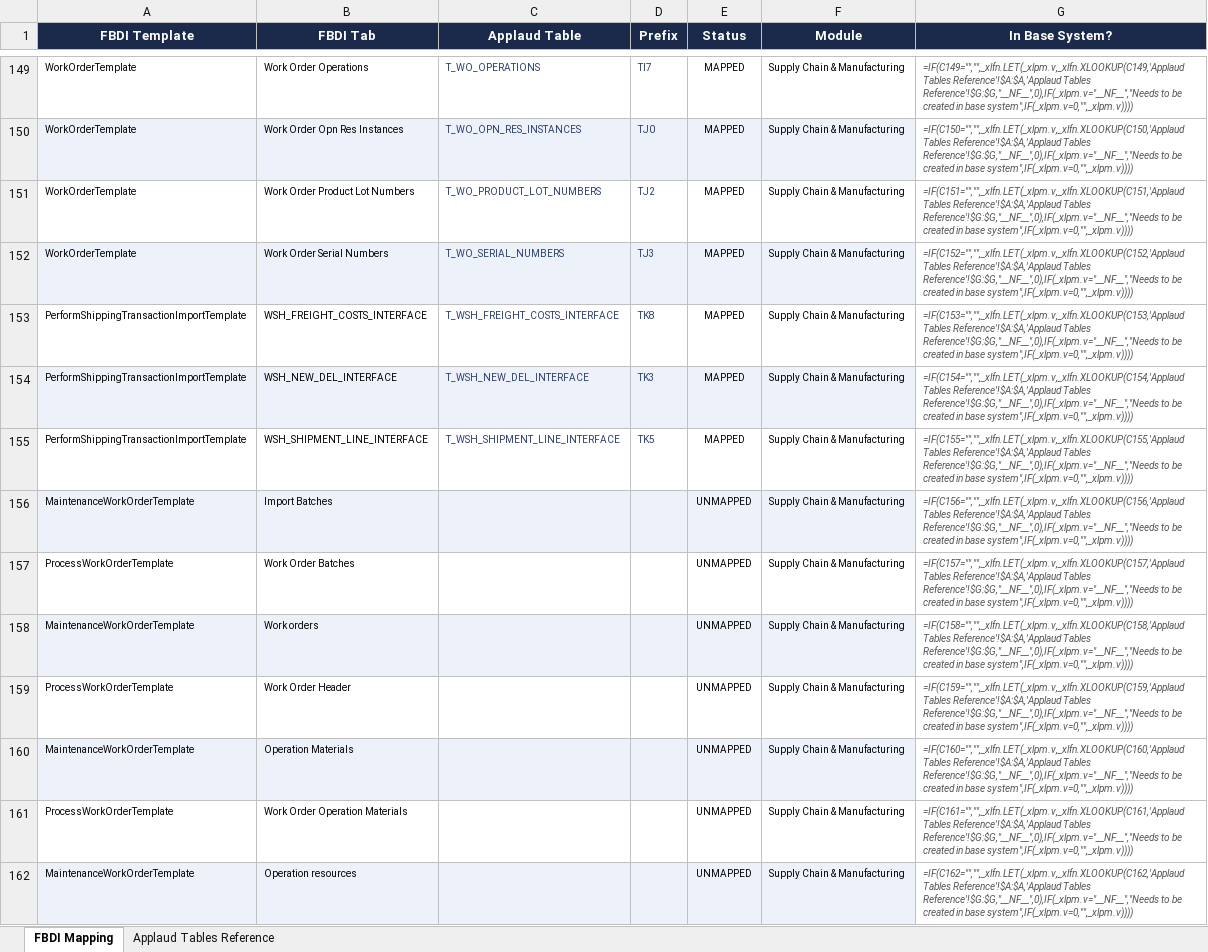
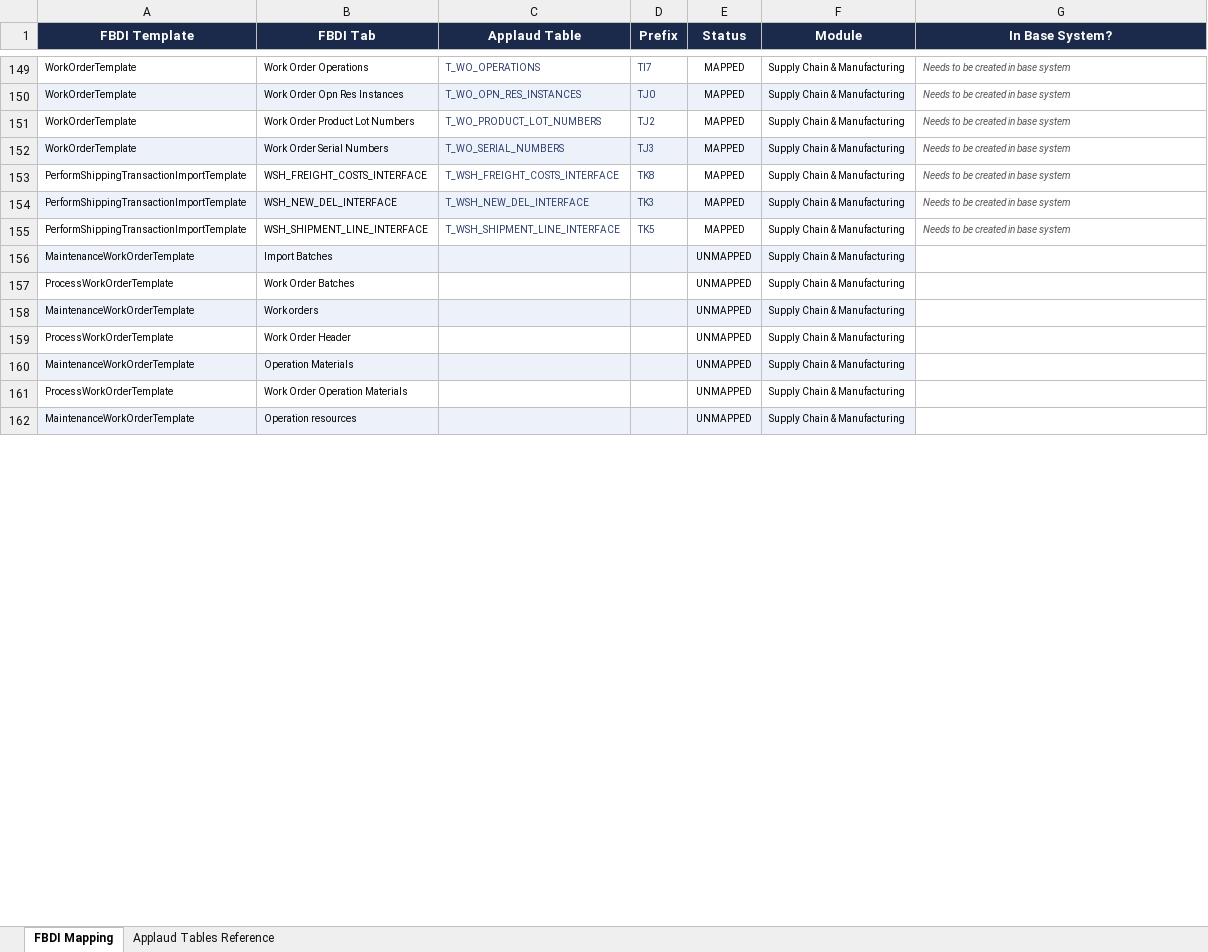
Before and after one commit to BradHagstrom-Premier/FBDI-Compare-Process-Oracle, an Excel workbook: FBDI_to_ApplaudTables_Mapping.xlsx, sheet FBDI Mapping, drawn as a sheet; only a part is shown, gaps mark what is left out; values as stored, in another font and other column widths than the file's, no borders; formulas without a stored value are shown as written; conditional formats not drawn; the diff covers the shown part only; the diff names each change by its address in the sheet, - before the commit and + after, or states it on an @@ line.

Commit message:
clean up during execution of fbdi compliance report superpowers plan

```diff
--- a/FBDI_to_ApplaudTables_Mapping.xlsx (sheet FBDI Mapping)
+++ b/FBDI_to_ApplaudTables_Mapping.xlsx (sheet FBDI Mapping)
-G149 (In Base System?): =IF(C149="","",_xlfn.LET(_xlpm.v,_xlfn.XLOOKUP(C149,'Applaud Tables Reference'!$A:$A,'Applaud Tables Reference'!$G:$G,"__NF__",0),IF(_xlpm.v="__NF__","Needs to be created in base system",IF(_xlpm.v=0,"",_xlpm.v))))
+G149 (In Base System?): Needs to be created in base system
-G150 (In Base System?): =IF(C150="","",_xlfn.LET(_xlpm.v,_xlfn.XLOOKUP(C150,'Applaud Tables Reference'!$A:$A,'Applaud Tables Reference'!$G:$G,"__NF__",0),IF(_xlpm.v="__NF__","Needs to be created in base system",IF(_xlpm.v=0,"",_xlpm.v))))
+G150 (In Base System?): Needs to be created in base system
-G151 (In Base System?): =IF(C151="","",_xlfn.LET(_xlpm.v,_xlfn.XLOOKUP(C151,'Applaud Tables Reference'!$A:$A,'Applaud Tables Reference'!$G:$G,"__NF__",0),IF(_xlpm.v="__NF__","Needs to be created in base system",IF(_xlpm.v=0,"",_xlpm.v))))
+G151 (In Base System?): Needs to be created in base system
-G152 (In Base System?): =IF(C152="","",_xlfn.LET(_xlpm.v,_xlfn.XLOOKUP(C152,'Applaud Tables Reference'!$A:$A,'Applaud Tables Reference'!$G:$G,"__NF__",0),IF(_xlpm.v="__NF__","Needs to be created in base system",IF(_xlpm.v=0,"",_xlpm.v))))
+G152 (In Base System?): Needs to be created in base system
-G153 (In Base System?): =IF(C153="","",_xlfn.LET(_xlpm.v,_xlfn.XLOOKUP(C153,'Applaud Tables Reference'!$A:$A,'Applaud Tables Reference'!$G:$G,"__NF__",0),IF(_xlpm.v="__NF__","Needs to be created in base system",IF(_xlpm.v=0,"",_xlpm.v))))
+G153 (In Base System?): Needs to be created in base system
-G154 (In Base System?): =IF(C154="","",_xlfn.LET(_xlpm.v,_xlfn.XLOOKUP(C154,'Applaud Tables Reference'!$A:$A,'Applaud Tables Reference'!$G:$G,"__NF__",0),IF(_xlpm.v="__NF__","Needs to be created in base system",IF(_xlpm.v=0,"",_xlpm.v))))
+G154 (In Base System?): Needs to be created in base system
-G155 (In Base System?): =IF(C155="","",_xlfn.LET(_xlpm.v,_xlfn.XLOOKUP(C155,'Applaud Tables Reference'!$A:$A,'Applaud Tables Reference'!$G:$G,"__NF__",0),IF(_xlpm.v="__NF__","Needs to be created in base system",IF(_xlpm.v=0,"",_xlpm.v))))
+G155 (In Base System?): Needs to be created in base system
-G156 (In Base System?): =IF(C156="","",_xlfn.LET(_xlpm.v,_xlfn.XLOOKUP(C156,'Applaud Tables Reference'!$A:$A,'Applaud Tables Reference'!$G:$G,"__NF__",0),IF(_xlpm.v="__NF__","Needs to be created in base system",IF(_xlpm.v=0,"",_xlpm.v))))
+G156 (In Base System?): (empty)
-G157 (In Base System?): =IF(C157="","",_xlfn.LET(_xlpm.v,_xlfn.XLOOKUP(C157,'Applaud Tables Reference'!$A:$A,'Applaud Tables Reference'!$G:$G,"__NF__",0),IF(_xlpm.v="__NF__","Needs to be created in base system",IF(_xlpm.v=0,"",_xlpm.v))))
+G157 (In Base System?): (empty)
-G158 (In Base System?): =IF(C158="","",_xlfn.LET(_xlpm.v,_xlfn.XLOOKUP(C158,'Applaud Tables Reference'!$A:$A,'Applaud Tables Reference'!$G:$G,"__NF__",0),IF(_xlpm.v="__NF__","Needs to be created in base system",IF(_xlpm.v=0,"",_xlpm.v))))
+G158 (In Base System?): (empty)
-G159 (In Base System?): =IF(C159="","",_xlfn.LET(_xlpm.v,_xlfn.XLOOKUP(C159,'Applaud Tables Reference'!$A:$A,'Applaud Tables Reference'!$G:$G,"__NF__",0),IF(_xlpm.v="__NF__","Needs to be created in base system",IF(_xlpm.v=0,"",_xlpm.v))))
+G159 (In Base System?): (empty)
-G160 (In Base System?): =IF(C160="","",_xlfn.LET(_xlpm.v,_xlfn.XLOOKUP(C160,'Applaud Tables Reference'!$A:$A,'Applaud Tables Reference'!$G:$G,"__NF__",0),IF(_xlpm.v="__NF__","Needs to be created in base system",IF(_xlpm.v=0,"",_xlpm.v))))
+G160 (In Base System?): (empty)
-G161 (In Base System?): =IF(C161="","",_xlfn.LET(_xlpm.v,_xlfn.XLOOKUP(C161,'Applaud Tables Reference'!$A:$A,'Applaud Tables Reference'!$G:$G,"__NF__",0),IF(_xlpm.v="__NF__","Needs to be created in base system",IF(_xlpm.v=0,"",_xlpm.v))))
+G161 (In Base System?): (empty)
-G162 (In Base System?): =IF(C162="","",_xlfn.LET(_xlpm.v,_xlfn.XLOOKUP(C162,'Applaud Tables Reference'!$A:$A,'Applaud Tables Reference'!$G:$G,"__NF__",0),IF(_xlpm.v="__NF__","Needs to be created in base system",IF(_xlpm.v=0,"",_xlpm.v))))
+G162 (In Base System?): (empty)
```
Also changed, not shown: 619 edited cells elsewhere in this sheet, sheet Applaud Tables Reference.
